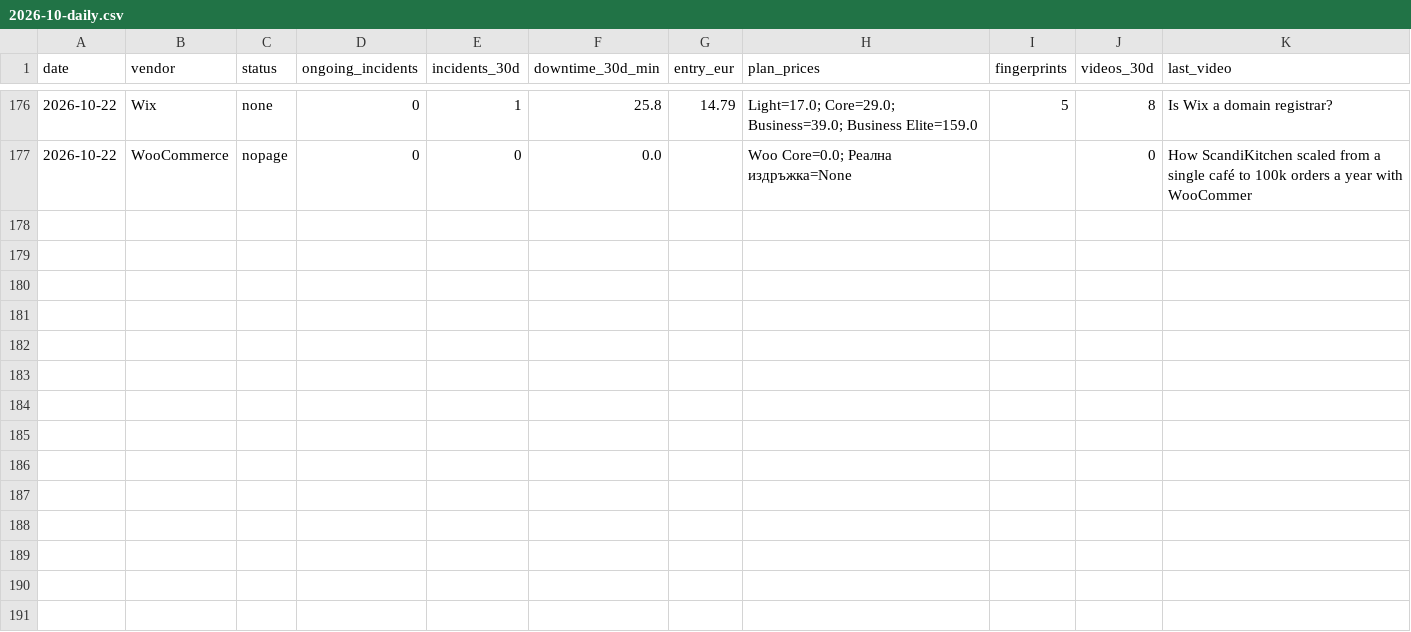
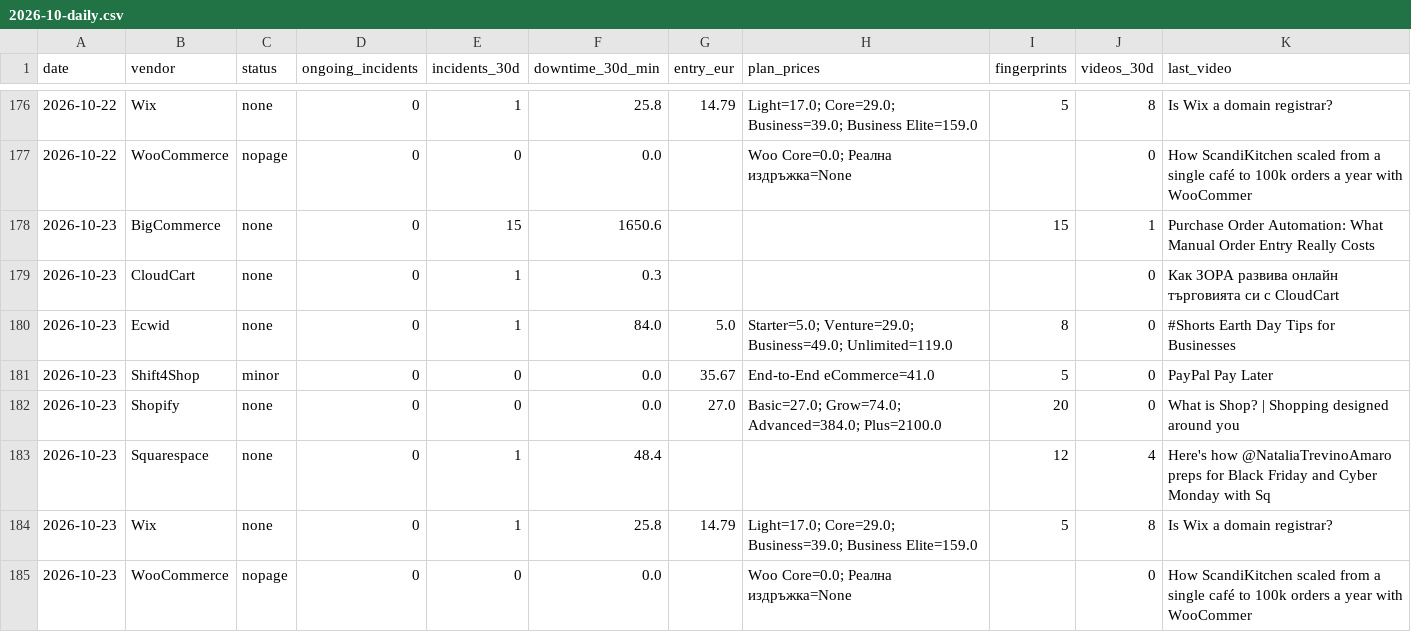
Before and after one commit to Emo-999/ecommerce-intelligence, a CSV file: exports/2026-10-daily.csv, drawn as a sheet; only a part is shown, gaps mark what is left out; the diff names each change by its address in the sheet, - before the commit and + after, or states it on an @@ line.

Commit message:
chore: daily intel update [skip ci]

```diff
--- a/exports/2026-10-daily.csv
+++ b/exports/2026-10-daily.csv
+row 178: 2026-10-23 | BigCommerce | none | 0 | 15 | 1650.6 |  |  | 15 | 1 | Purchase Order Automation: What Manual Order Entry Really Costs
+row 179: 2026-10-23 | CloudCart | none | 0 | 1 | 0.3 |  |  |  | 0 | Как ЗОРА развива онлайн търговията си с CloudCart
+row 180: 2026-10-23 | Ecwid | none | 0 | 1 | 84.0 | 5.0 | Starter=5.0; Venture=29.0; Business=49.0; Unlimited=119.0 | 8 | 0 | #Shorts Earth Day Tips for Businesses
+row 181: 2026-10-23 | Shift4Shop | minor | 0 | 0 | 0.0 | 35.67 | End-to-End eCommerce=41.0 | 5 | 0 | PayPal Pay Later
+row 182: 2026-10-23 | Shopify | none | 0 | 0 | 0.0 | 27.0 | Basic=27.0; Grow=74.0; Advanced=384.0; Plus=2100.0 | 20 | 0 | What is Shop? | Shopping designed around you
+row 183: 2026-10-23 | Squarespace | none | 0 | 1 | 48.4 |  |  | 12 | 4 | Here's how @NataliaTrevinoAmaro preps for Black Friday and Cyber Monday with Sq
+row 184: 2026-10-23 | Wix | none | 0 | 1 | 25.8 | 14.79 | Light=17.0; Core=29.0; Business=39.0; Business Elite=159.0 | 5 | 8 | Is Wix a domain registrar?
+row 185: 2026-10-23 | WooCommerce | nopage | 0 | 0 | 0.0 |  | Woo Core=0.0; Реална издръжка=None |  | 0 | How ScandiKitchen scaled from a single café to 100k orders a year with WooCommer
```
Also changed, not shown: exports/2026-10-summary.csv, 10 other files.
